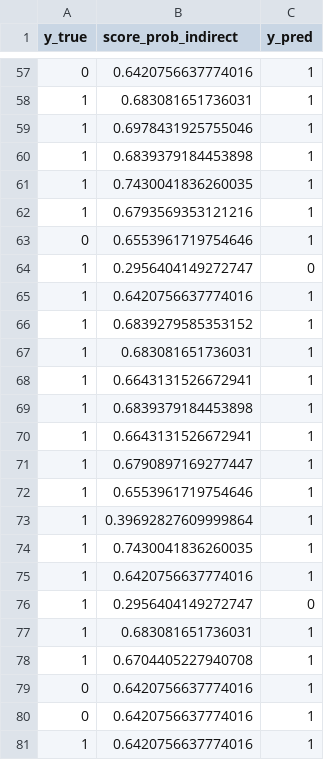
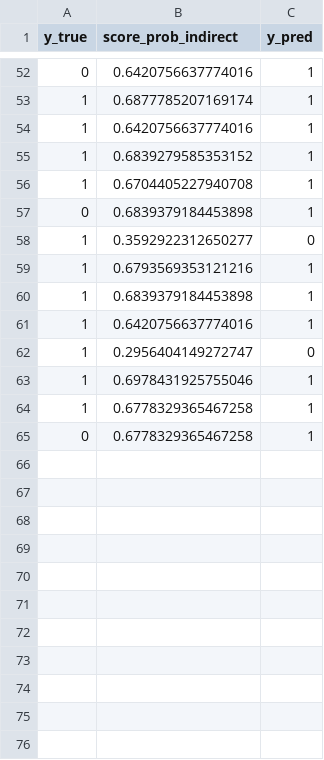
Before and after one commit to ahmedmajid92/multimodal-teeth-restoration-selection, a CSV file: models/outputs/lgbm_test_predictions.csv, drawn as a sheet; only a part is shown, gaps mark what is left out; the diff covers the shown part only.

```diff
--- a/models/outputs/lgbm_test_predictions.csv
+++ b/models/outputs/lgbm_test_predictions.csv
@@ -57,25 +52,14 @@ y_true,score_prob_indirect,y_pred
 0,0.6420756637774016,1
-1,0.683081651736031,1
-1,0.6978431925755046,1
-1,0.6839379184453898,1
-1,0.7430041836260035,1
-1,0.6793569353121216,1
-0,0.6553961719754646,1
-1,0.2956404149272747,0
+1,0.6877785207169174,1
 1,0.6420756637774016,1
 1,0.6839279585353152,1
-1,0.683081651736031,1
-1,0.6643131526672941,1
+1,0.6704405227940708,1
+0,0.6839379184453898,1
+1,0.3592922312650277,0
+1,0.6793569353121216,1
 1,0.6839379184453898,1
-1,0.6643131526672941,1
-1,0.6790897169277447,1
-1,0.6553961719754646,1
-1,0.39692827609999864,1
-1,0.7430041836260035,1
 1,0.6420756637774016,1
 1,0.2956404149272747,0
-1,0.683081651736031,1
-1,0.6704405227940708,1
-0,0.6420756637774016,1
-0,0.6420756637774016,1
-1,0.6420756637774016,1
+1,0.6978431925755046,1
+1,0.6778329365467258,1
+0,0.6778329365467258,1
```
Also changed, not shown: 15 added rows, 24 removed rows, 17 moved rows and 8 edited cells elsewhere in this file, models/outputs/blend_test_predictions.csv, models/outputs/xgb_test_predictions.csv, 12 other files.
